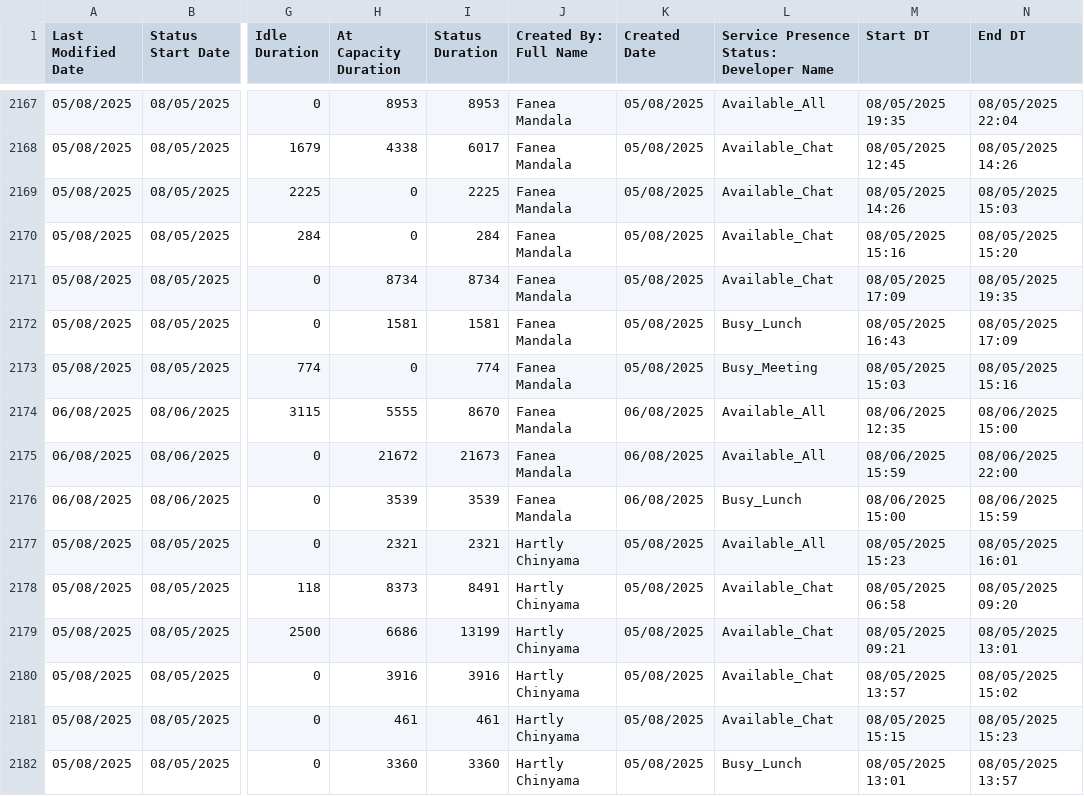
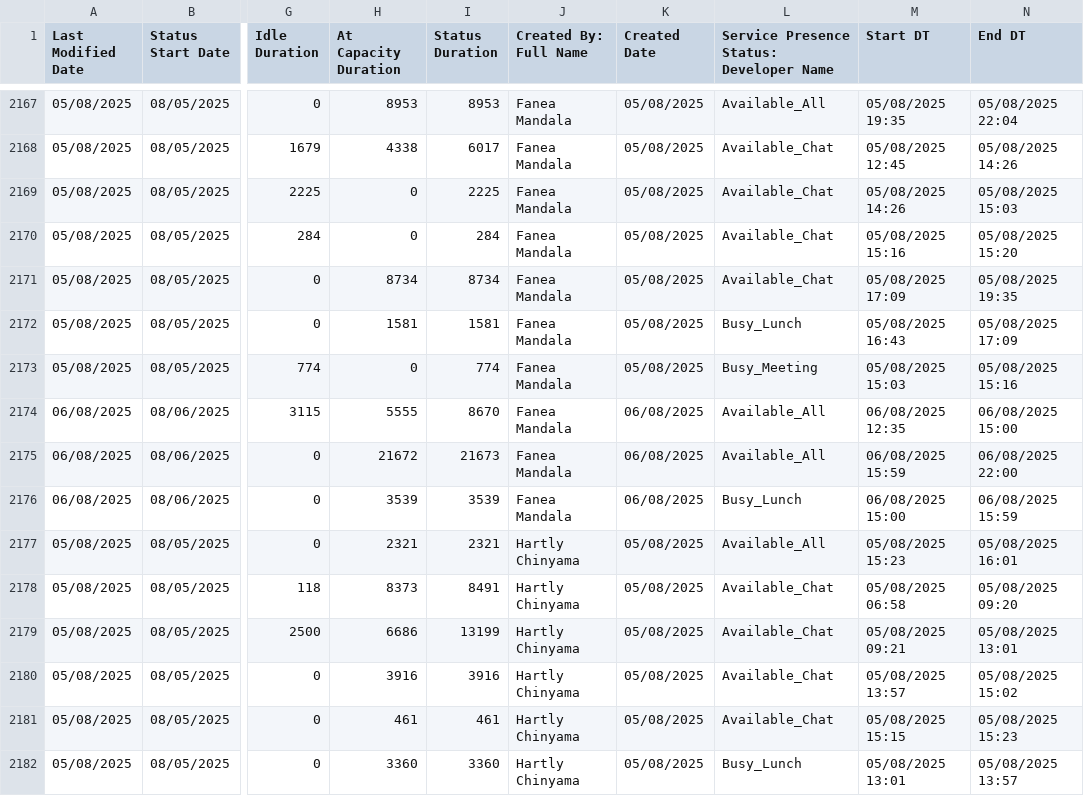
Before and after one commit to CSLondonAG/AgentDashboard, a CSV file: report_presence.csv, drawn as a sheet; only a part is shown, gaps mark what is left out; the diff covers the shown part only; the diff names each change by its address in the sheet, - before the commit and + after, or states it on an @@ line.

```diff
--- a/report_presence.csv
+++ b/report_presence.csv
-M2167 (Start DT): 08/05/2025 19:35
+M2167 (Start DT): 05/08/2025 19:35
-N2167 (End DT): 08/05/2025 22:04
+N2167 (End DT): 05/08/2025 22:04
-M2168 (Start DT): 08/05/2025 12:45
+M2168 (Start DT): 05/08/2025 12:45
-N2168 (End DT): 08/05/2025 14:26
+N2168 (End DT): 05/08/2025 14:26
-M2169 (Start DT): 08/05/2025 14:26
+M2169 (Start DT): 05/08/2025 14:26
-N2169 (End DT): 08/05/2025 15:03
+N2169 (End DT): 05/08/2025 15:03
-M2170 (Start DT): 08/05/2025 15:16
+M2170 (Start DT): 05/08/2025 15:16
-N2170 (End DT): 08/05/2025 15:20
+N2170 (End DT): 05/08/2025 15:20
-M2171 (Start DT): 08/05/2025 17:09
+M2171 (Start DT): 05/08/2025 17:09
-N2171 (End DT): 08/05/2025 19:35
+N2171 (End DT): 05/08/2025 19:35
-M2172 (Start DT): 08/05/2025 16:43
+M2172 (Start DT): 05/08/2025 16:43
-N2172 (End DT): 08/05/2025 17:09
+N2172 (End DT): 05/08/2025 17:09
-M2173 (Start DT): 08/05/2025 15:03
+M2173 (Start DT): 05/08/2025 15:03
-N2173 (End DT): 08/05/2025 15:16
+N2173 (End DT): 05/08/2025 15:16
-M2174 (Start DT): 08/06/2025 12:35
+M2174 (Start DT): 06/08/2025 12:35
-N2174 (End DT): 08/06/2025 15:00
+N2174 (End DT): 06/08/2025 15:00
-M2175 (Start DT): 08/06/2025 15:59
+M2175 (Start DT): 06/08/2025 15:59
-N2175 (End DT): 08/06/2025 22:00
+N2175 (End DT): 06/08/2025 22:00
-M2176 (Start DT): 08/06/2025 15:00
+M2176 (Start DT): 06/08/2025 15:00
-N2176 (End DT): 08/06/2025 15:59
+N2176 (End DT): 06/08/2025 15:59
-M2177 (Start DT): 08/05/2025 15:23
+M2177 (Start DT): 05/08/2025 15:23
-N2177 (End DT): 08/05/2025 16:01
+N2177 (End DT): 05/08/2025 16:01
-M2178 (Start DT): 08/05/2025 06:58
+M2178 (Start DT): 05/08/2025 06:58
-N2178 (End DT): 08/05/2025 09:20
+N2178 (End DT): 05/08/2025 09:20
-M2179 (Start DT): 08/05/2025 09:21
+M2179 (Start DT): 05/08/2025 09:21
-N2179 (End DT): 08/05/2025 13:01
+N2179 (End DT): 05/08/2025 13:01
-M2180 (Start DT): 08/05/2025 13:57
+M2180 (Start DT): 05/08/2025 13:57
-N2180 (End DT): 08/05/2025 15:02
+N2180 (End DT): 05/08/2025 15:02
-M2181 (Start DT): 08/05/2025 15:15
+M2181 (Start DT): 05/08/2025 15:15
-N2181 (End DT): 08/05/2025 15:23
+N2181 (End DT): 05/08/2025 15:23
-M2182 (Start DT): 08/05/2025 13:01
+M2182 (Start DT): 05/08/2025 13:01
-N2182 (End DT): 08/05/2025 13:57
+N2182 (End DT): 05/08/2025 13:57
```
Also changed, not shown: 138 edited cells elsewhere in this file.
